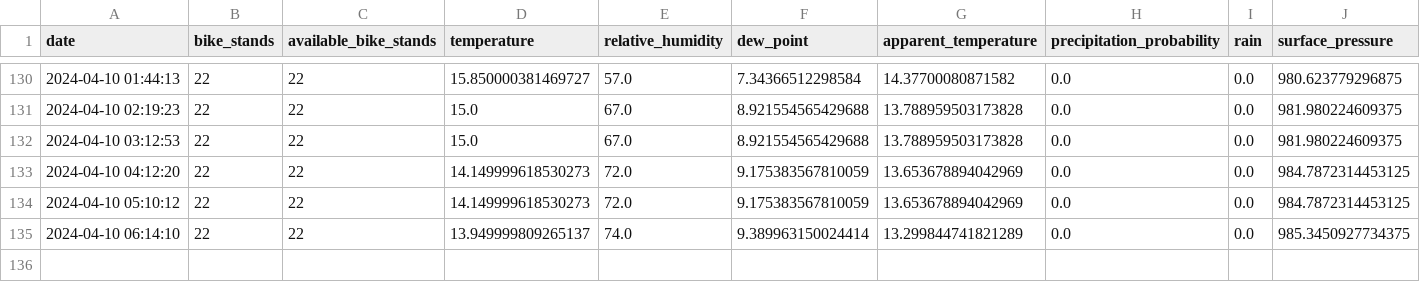
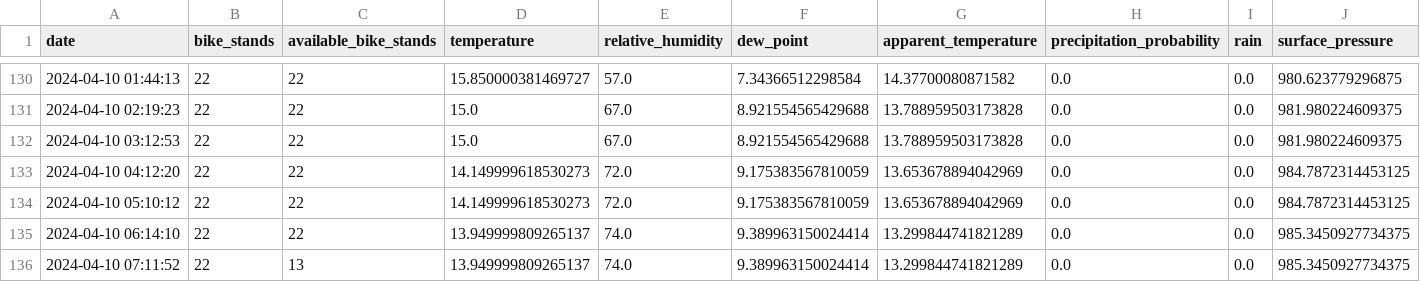
Before and after one commit to trdin/RNNSistem, a CSV file: data/processed/station_1.csv, drawn as a sheet; only a part is shown, gaps mark what is left out.

```diff
--- a/data/processed/station_1.csv
+++ b/data/processed/station_1.csv
@@ -135 +135,2 @@ date,bike_stands,available_bike_stands,temperature,relative_humidity,dew_point,a
 2024-04-10 06:14:10,22,22,13.949999809265137,74.0,9.389963150024414,13.299844741821289,0.0,0.0,985.3450927734375
+2024-04-10 07:11:52,22,13,13.949999809265137,74.0,9.389963150024414,13.299844741821289,0.0,0.0,985.3450927734375
```
Also changed, not shown: data/processed/station_14.csv, data/processed/station_15.csv, 28 other files.
